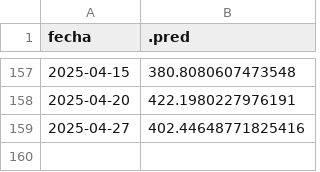
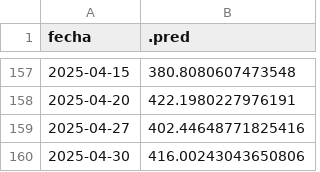
Before and after one commit to vhgauto/sameep, a TSV file: datos/turb_pred.tsv, drawn as a sheet; only a part is shown, gaps mark what is left out; the diff names each change by its address in the sheet, - before the commit and + after, or states it on an @@ line.

```diff
--- a/datos/turb_pred.tsv
+++ b/datos/turb_pred.tsv
+row 160: 2025-04-30 | 416.00243043650806
```
Also changed, not shown: datos/base_de_datos_gis.tsv, datos/datos_nuevos.tsv, 4 other files.
